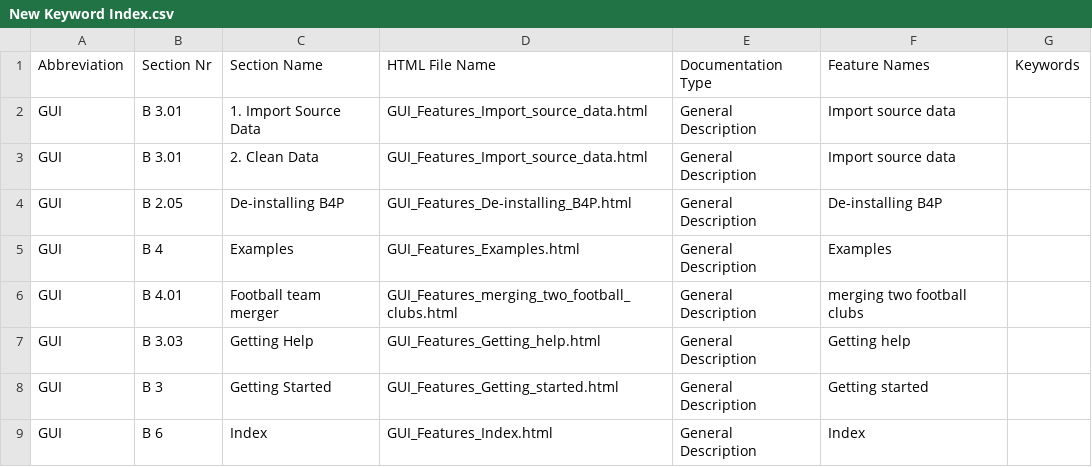
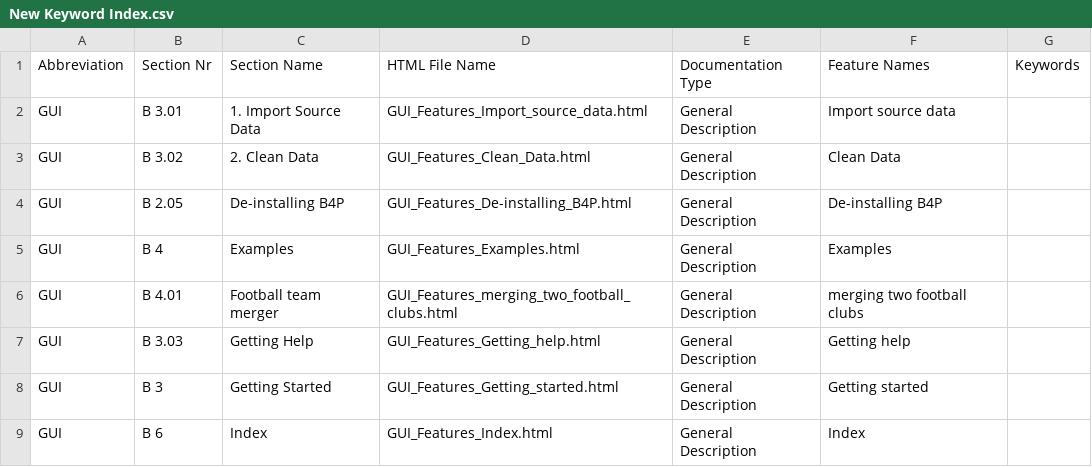
Before and after one commit to georgzurbonsen/B4P_Docu_Maker, a CSV file: New Keyword Index.csv, drawn as a sheet; only a part is shown.

```diff
--- a/New Keyword Index.csv
+++ b/New Keyword Index.csv
@@ -2,3 +2,3 @@
 GUI;B 3.01;1. Import Source Data;GUI_Features_Import_source_data.html;General Description;Import source data
-GUI;B 3.01;2. Clean Data;GUI_Features_Import_source_data.html;General Description;Import source data
+GUI;B 3.02;2. Clean Data;GUI_Features_Clean_Data.html;General Description;Clean Data
 GUI;B 2.05;De-installing B4P;GUI_Features_De-installing_B4P.html;General Description;De-installing B4P
```
Also changed, not shown: Navigator.csv, TOC.csv, 6 other files.
